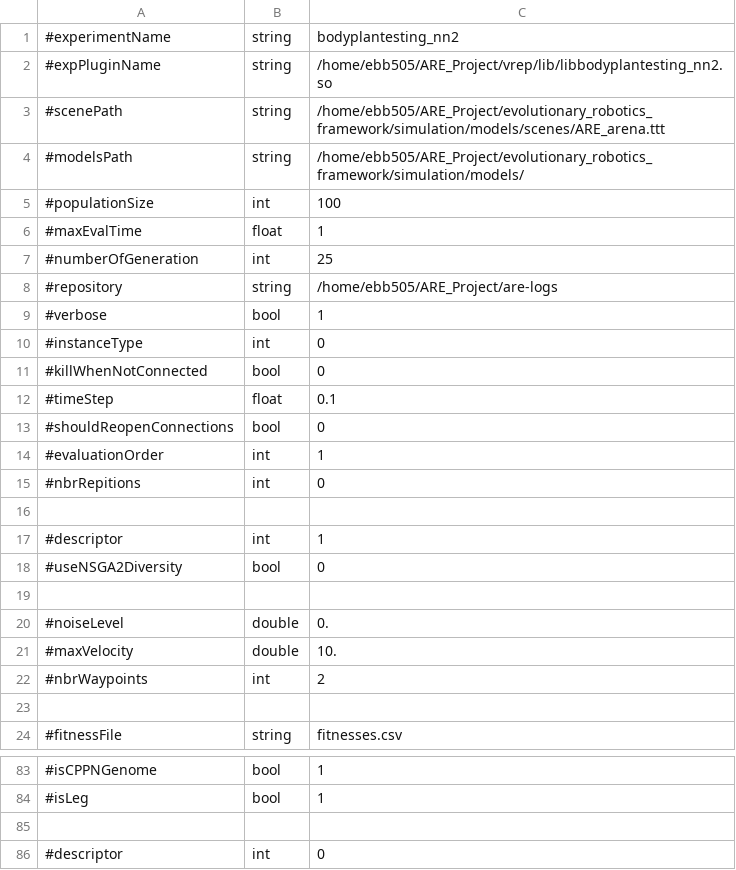
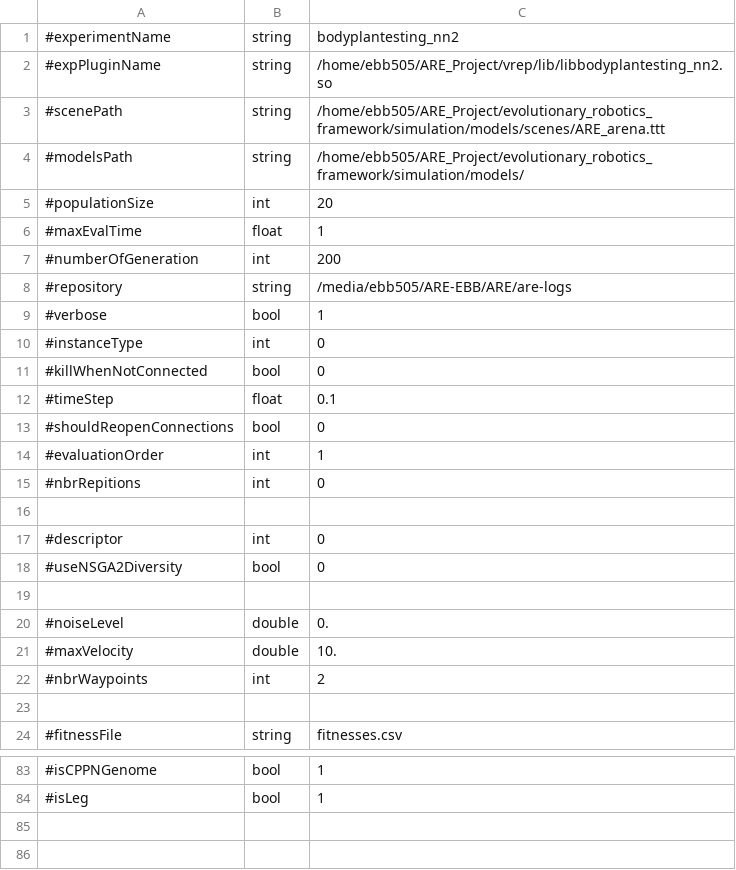
Before and after one commit to AutonomousRoboticEvolution/AREFramework, a CSV file: experiments/bodyplantesting_nn2/parameters.csv, drawn as a sheet; only a part is shown, gaps mark what is left out.

```diff
--- a/experiments/bodyplantesting_nn2/parameters.csv
+++ b/experiments/bodyplantesting_nn2/parameters.csv
@@ -4,6 +4,6 @@
 #modelsPath,string,/home/ebb505/ARE_Project/evolutionary_robotics_framework/simulation/models/
-#populationSize,int,100
+#populationSize,int,20
 #maxEvalTime,float,1
-#numberOfGeneration,int,25
-#repository,string,/home/ebb505/ARE_Project/are-logs
+#numberOfGeneration,int,200
+#repository,string,/media/ebb505/ARE-EBB/ARE/are-logs
 #verbose,bool,1
@@ -16,3 +16,3 @@
 
-#descriptor,int,1
+#descriptor,int,0
 #useNSGA2Diversity,bool,0
@@ -84,3 +84 @@
 #isLeg,bool,1
-
-#descriptor,int,0
```
Also changed, not shown: experiments/mnipes_v2/parameters.csv, experiments/visualization/parameters.csv, 2 other files.
